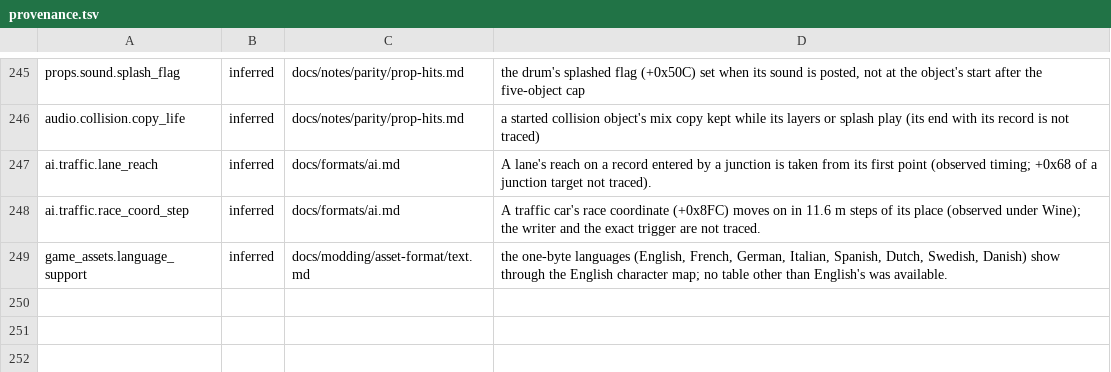
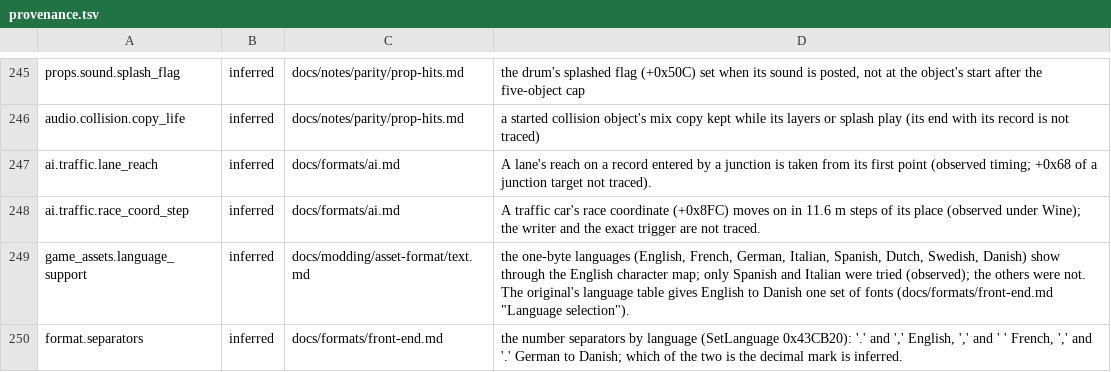
Before and after one commit to j0braun/overbright, a TSV file: docs/provenance.tsv, drawn as a sheet; only a part is shown, gaps mark what is left out.

```diff
--- a/docs/provenance.tsv
+++ b/docs/provenance.tsv
@@ -248,2 +248,3 @@ ai.traffic.lane_reach	inferred	docs/formats/ai.md	A lane's reach on a record ent
 ai.traffic.race_coord_step	inferred	docs/formats/ai.md	A traffic car's race coordinate (+0x8FC) moves on in 11.6 m steps of its place (observed under Wine); the writer and the exact trigger are not traced.
-game_assets.language_support	inferred	docs/modding/asset-format/text.md	the one-byte languages (English, French, German, Italian, Spanish, Dutch, Swedish, Danish) show through the English character map; no table other than English's was available.
+game_assets.language_support	inferred	docs/modding/asset-format/text.md	the one-byte languages (English, French, German, Italian, Spanish, Dutch, Swedish, Danish) show through the English character map; only Spanish and Italian were tried (observed); the others were not. The original's language table gives English to Danish one set of fonts (docs/formats/front-end.md "Language selection").
+format.separators	inferred	docs/formats/front-end.md	the number separators by language (SetLanguage 0x43CB20): '.' and ',' English, ',' and ' ' French, ',' and '.' German to Danish; which of the two is the decimal mark is inferred.
```
Also changed, not shown: 33 other files.
